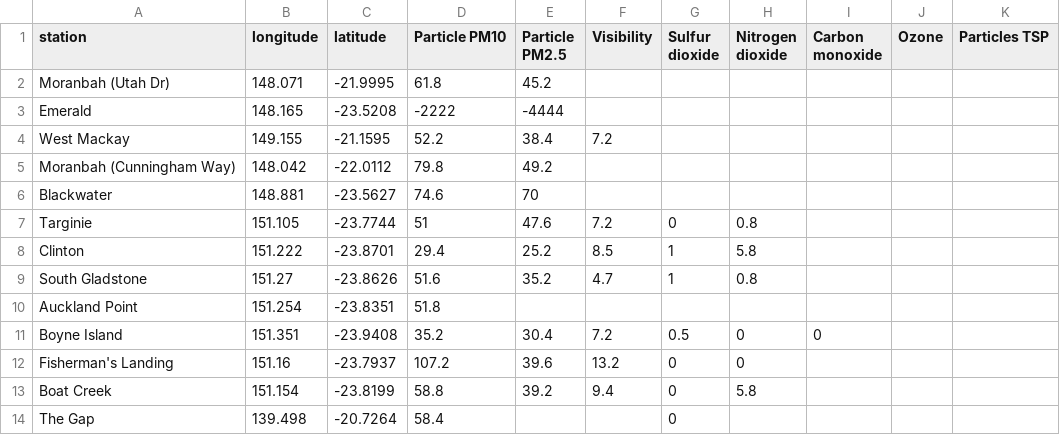
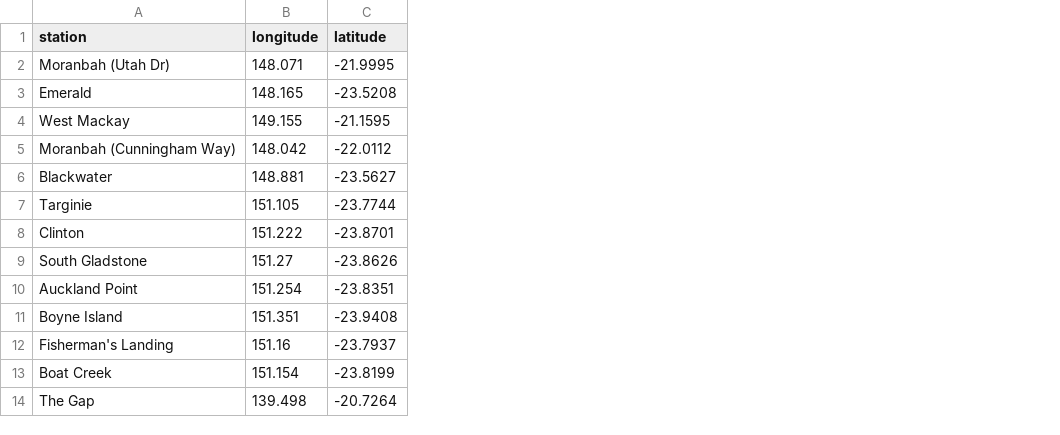
Before and after one commit to joshnicholas/qld_air, a CSV file: air_quality.csv, drawn as a sheet; only a part is shown; the diff names each change by its address in the sheet, - before the commit and + after, or states it on an @@ line.

Commit message:
Latest data: Wed Nov  4 14:07:40 UTC 2020

```diff
--- a/air_quality.csv
+++ b/air_quality.csv
-column D (Particle PM10), rows 2-14: 61.8 | -2222 | 52.2 | 79.8 | 74.6 | 51 | 29.4 | 51.6 | 51.8 | 35.2 | 107.2 | 58.8 | 58.4
-column E (Particle PM2.5), rows 2-13: 45.2 | -4444 | 38.4 | 49.2 | 70 | 47.6 | 25.2 | 35.2 |  | 30.4 | 39.6 | 39.2
-column F (Visibility), rows 4-13: 7.2 |  |  | 7.2 | 8.5 | 4.7 |  | 7.2 | 13.2 | 9.4
-column G (Sulfur dioxide), rows 7-14: 0 | 1 | 1 |  | 0.5 | 0 | 0 | 0
-column H (Nitrogen dioxide), rows 7-13: 0.8 | 5.8 | 0.8 |  | 0 | 0 | 5.8
-column I (Carbon monoxide), row 11: 0
-column J (Ozone), empty
-column K (Particles TSP), empty
```
